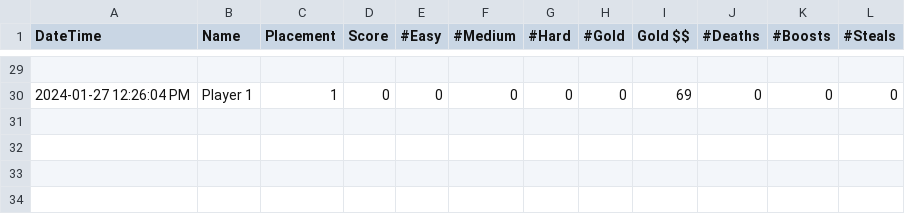
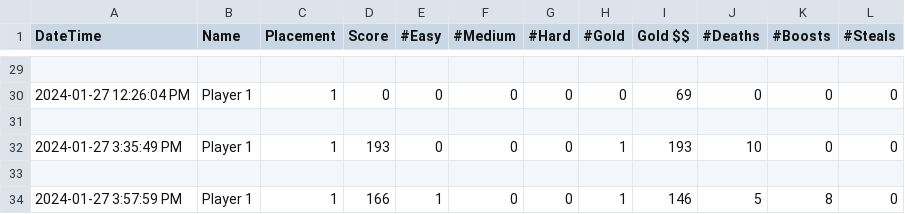
Before and after one commit to alexfish3/CapstoneYear4, a CSV file: Assets/StreamingAssets/QAData.csv, drawn as a sheet; only a part is shown, gaps mark what is left out; the diff names each change by its address in the sheet, - before the commit and + after, or states it on an @@ line.

```diff
--- a/Assets/StreamingAssets/QAData.csv
+++ b/Assets/StreamingAssets/QAData.csv
+row 31: (empty)
+row 32: 2024-01-27 3:35:49 PM | Player 1 | 1 | 193 | 0 | 0 | 0 | 1 | 193 | 10 | 0 | 0
+row 33: (empty)
+row 34: 2024-01-27 3:57:59 PM | Player 1 | 1 | 166 | 1 | 0 | 0 | 1 | 146 | 5 | 8 | 0
```
Also changed, not shown: 8 other files.
